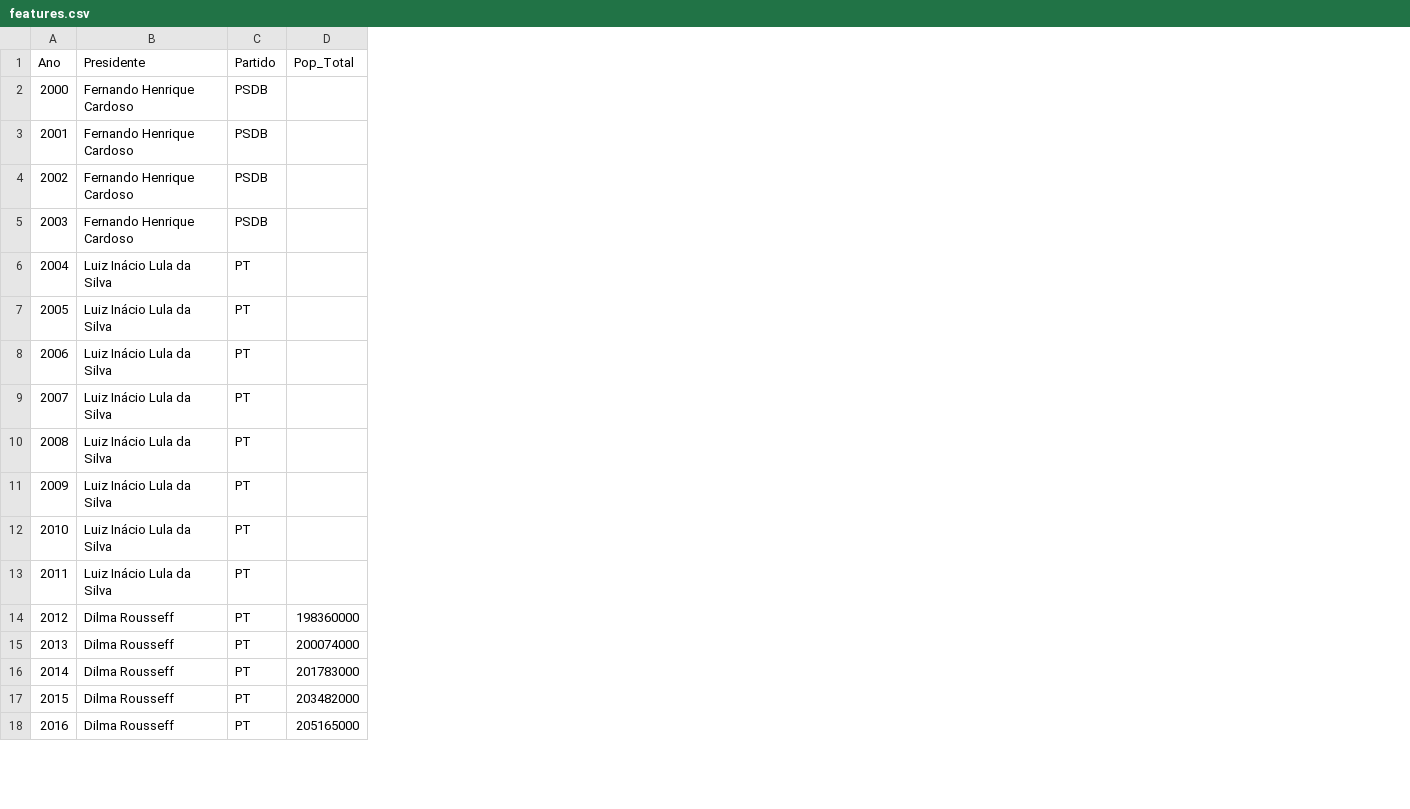
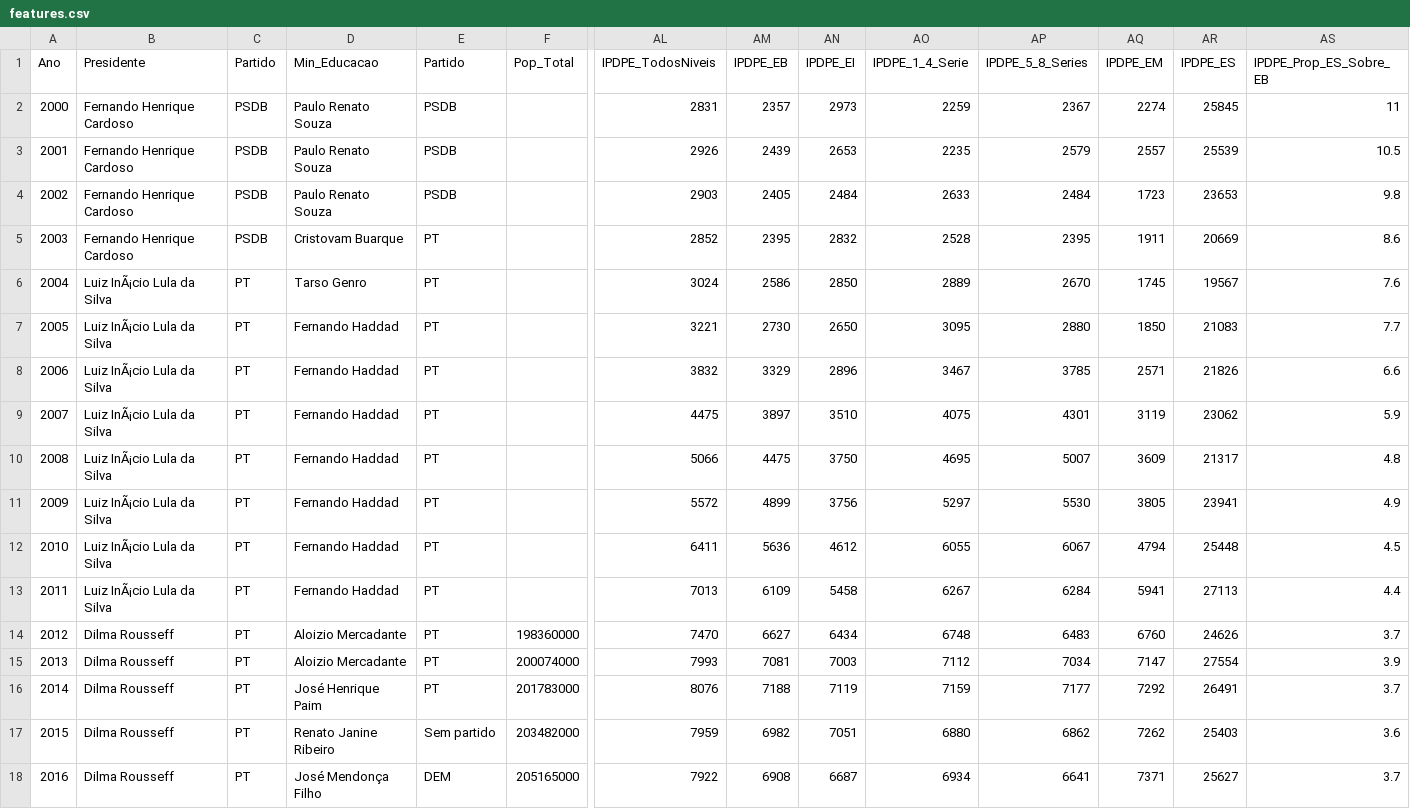
Before and after one commit to remmessias/mc886-final-project, a CSV file: features.csv, drawn as a sheet; only a part is shown, gaps mark what is left out; the diff names each change by its address in the sheet, - before the commit and + after, or states it on an @@ line.

```diff
--- a/features.csv
+++ b/features.csv
+column D (Min_Educacao), rows 2-18: Paulo Renato Souza | Paulo Renato Souza | Paulo Renato Souza | Cristovam Buarque | Tarso Genro | Fernando Haddad | Fernando Haddad | Fernando Haddad | Fernando Haddad | Fernando Haddad | Fernando Haddad | Fernando Haddad | Aloizio Mercadante | Aloizio Mercadante | José Henrique Paim | Renato Janine Ribeiro | José Mendonça Filho
+column E (Partido), rows 2-18: PSDB | PSDB | PSDB | PT | PT | PT | PT | PT | PT | PT | PT | PT | PT | PT | PT | Sem partido | DEM
+column AL (IPDPE_TodosNiveis), rows 2-18: 2831 | 2926 | 2903 | 2852 | 3024 | 3221 | 3832 | 4475 | 5066 | 5572 | 6411 | 7013 | 7470 | 7993 | 8076 | 7959 | 7922
+column AM (IPDPE_EB), rows 2-18: 2357 | 2439 | 2405 | 2395 | 2586 | 2730 | 3329 | 3897 | 4475 | 4899 | 5636 | 6109 | 6627 | 7081 | 7188 | 6982 | 6908
+column AN (IPDPE_EI), rows 2-18: 2973 | 2653 | 2484 | 2832 | 2850 | 2650 | 2896 | 3510 | 3750 | 3756 | 4612 | 5458 | 6434 | 7003 | 7119 | 7051 | 6687
+column AO (IPDPE_1_4_Serie), rows 2-18: 2259 | 2235 | 2633 | 2528 | 2889 | 3095 | 3467 | 4075 | 4695 | 5297 | 6055 | 6267 | 6748 | 7112 | 7159 | 6880 | 6934
+column AP (IPDPE_5_8_Series), rows 2-18: 2367 | 2579 | 2484 | 2395 | 2670 | 2880 | 3785 | 4301 | 5007 | 5530 | 6067 | 6284 | 6483 | 7034 | 7177 | 6862 | 6641
+column AQ (IPDPE_EM), rows 2-18: 2274 | 2557 | 1723 | 1911 | 1745 | 1850 | 2571 | 3119 | 3609 | 3805 | 4794 | 5941 | 6760 | 7147 | 7292 | 7262 | 7371
+column AR (IPDPE_ES), rows 2-18: 25845 | 25539 | 23653 | 20669 | 19567 | 21083 | 21826 | 23062 | 21317 | 23941 | 25448 | 27113 | 24626 | 27554 | 26491 | 25403 | 25627
+column AS (IPDPE_Prop_ES_Sobre_EB), rows 2-18: 11 | 10.5 | 9.8 | 8.6 | 7.6 | 7.7 | 6.6 | 5.9 | 4.8 | 4.9 | 4.5 | 4.4 | 3.7 | 3.9 | 3.7 | 3.6 | 3.7
-B6:B13 (Presidente): Luiz Inácio Lula da Silva
+B6:B13 (Presidente): Luiz InÃ¡cio Lula da Silva
```
Also changed, not shown: tabela-geral-para-visualizacao_10_07_2021.csv, 3 other files.
